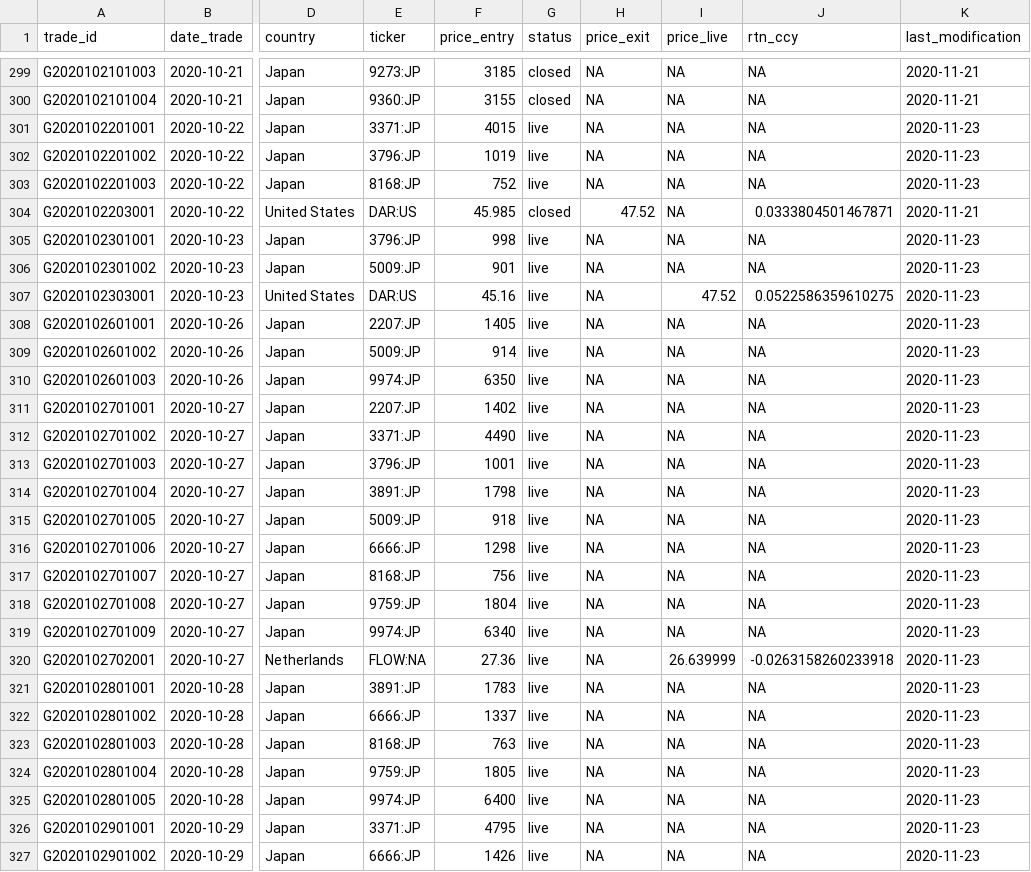
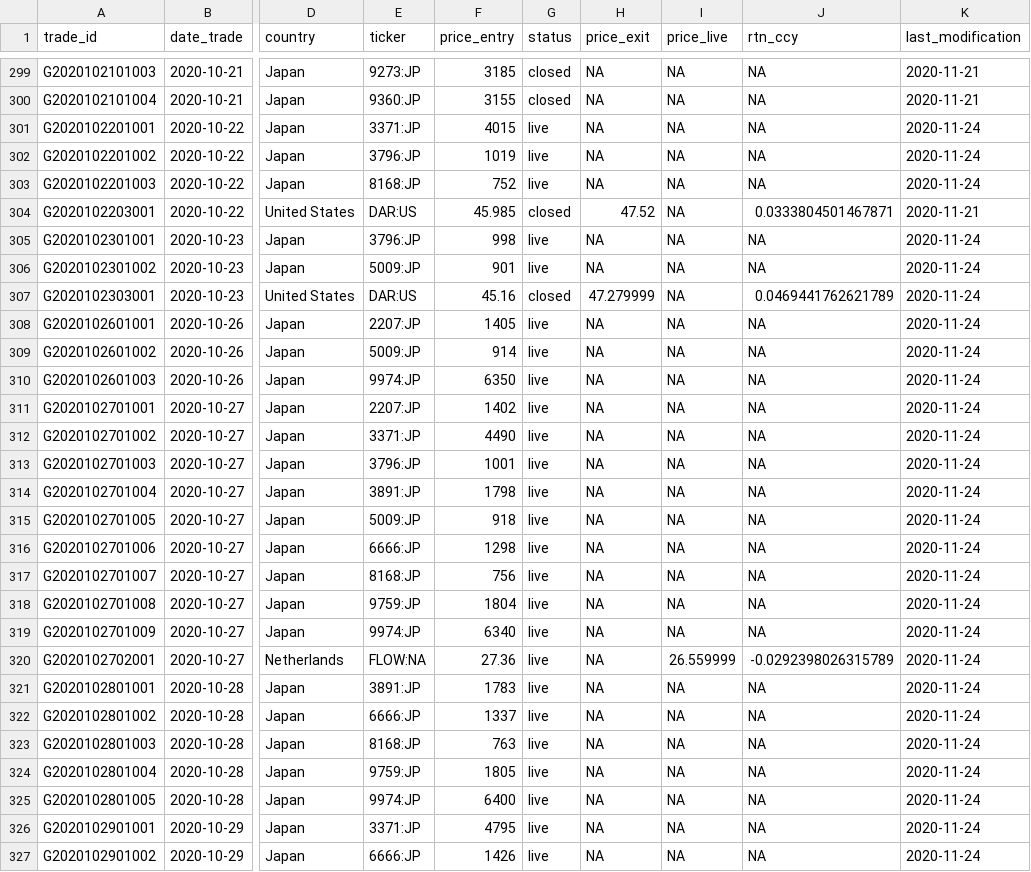
Before and after one commit to Ventura-Strats/Glenorchy, a CSV file: Trades_Full_Ledger/trades_glenorchy.csv, drawn as a sheet; only a part is shown, gaps mark what is left out; the diff covers the shown part only; the diff names each change by its address in the sheet, - before the commit and + after, or states it on an @@ line.

Commit message:
Updating Full Trades Ledger Glenorchy 2020-11-23

```diff
--- a/Trades_Full_Ledger/trades_glenorchy.csv
+++ b/Trades_Full_Ledger/trades_glenorchy.csv
-K301:K303 (last_modification): 2020-11-23
+K301:K303 (last_modification): 2020-11-24
-K305:K327 (last_modification): 2020-11-23
+K305:K327 (last_modification): 2020-11-24
-G307 (status): live
+G307 (status): closed
-H307 (price_exit): NA
+H307 (price_exit): 47.279999
-I307 (price_live): 47.52
+I307 (price_live): NA
-J307 (rtn_ccy): 0.0522586359610275
+J307 (rtn_ccy): 0.0469441762621789
-I320 (price_live): 26.639999
+I320 (price_live): 26.559999
-J320 (rtn_ccy): -0.0263158260233918
+J320 (rtn_ccy): -0.0292398026315789
```
Also changed, not shown: 104 edited cells elsewhere in this file.
